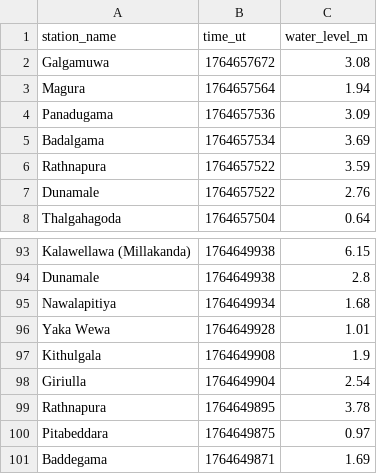
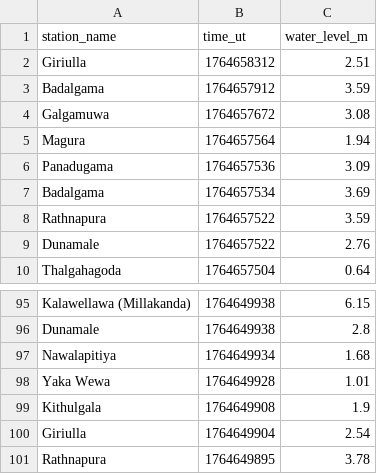
Before and after one commit to nuuuwan/lk_irrigation, a TSV file: data/latest-100.tsv, drawn as a sheet; only a part is shown, gaps mark what is left out.

```diff
--- a/data/latest-100.tsv
+++ b/data/latest-100.tsv
@@ -1,2 +1,4 @@
 station_name	time_ut	water_level_m
+Giriulla	1764658312	2.51
+Badalgama	1764657912	3.59
 Galgamuwa	1764657672	3.08
@@ -99,3 +101 @@ Giriulla	1764649904	2.54
 Rathnapura	1764649895	3.78
-Pitabeddara	1764649875	0.97
-Baddegama	1764649871	1.69
```
Also changed, not shown: data/all.tsv, data/latest-1000.tsv, 9 other files.
